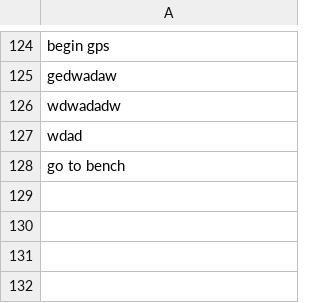
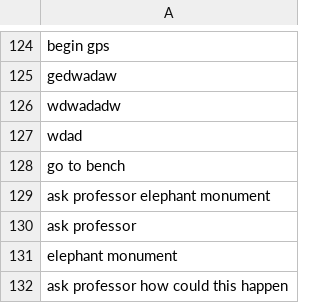
Before and after one commit to minotalen/chatbot-group, a CSV file: trainingdata.csv, drawn as a sheet; only a part is shown, gaps mark what is left out; the diff names each change by its address in the sheet, - before the commit and + after, or states it on an @@ line.

```diff
--- a/trainingdata.csv
+++ b/trainingdata.csv
+row 129: ask professor elephant monument
+row 130: ask professor
+row 131: elephant monument
+row 132: ask professor how could this happen
```
Also changed, not shown: 3 other files.
